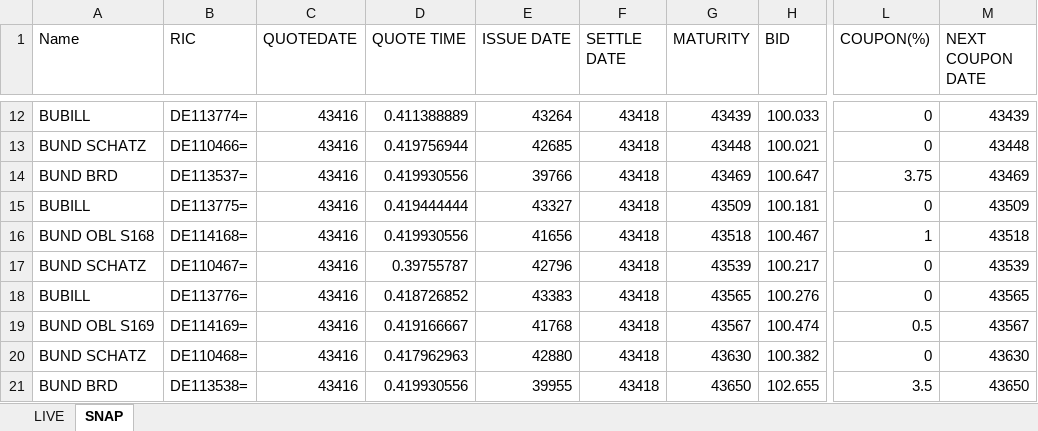
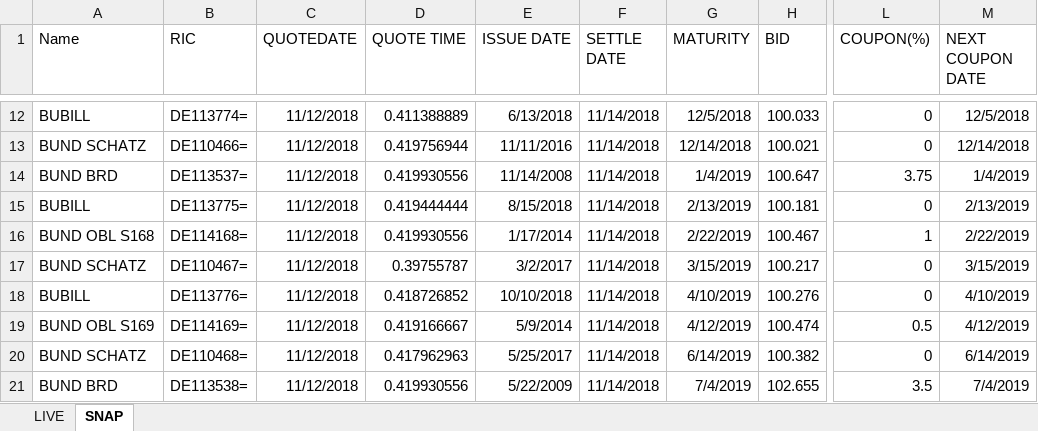
Before and after one commit to Dackner/financeProjects, an Excel workbook: bonds/data.xlsx, sheet SNAP, drawn as a sheet; only a part is shown, gaps mark what is left out; values as stored, in another font and other column widths than the file's, no borders; the diff covers the shown part only; the diff names each change by its address in the sheet, - before the commit and + after, or states it on an @@ line.

```diff
--- a/bonds/data.xlsx (sheet SNAP)
+++ b/bonds/data.xlsx (sheet SNAP)
-C12:C21 (QUOTEDATE): 43416
+C12:C21 (QUOTEDATE): 11/12/2018
-E12 (ISSUE DATE): 43264
+E12 (ISSUE DATE): 6/13/2018
-F12:F21 (SETTLE DATE): 43418
+F12:F21 (SETTLE DATE): 11/14/2018
-G12 (MATURITY): 43439
+G12 (MATURITY): 12/5/2018
-M12 (NEXT COUPON DATE): 43439
+M12 (NEXT COUPON DATE): 12/5/2018
-E13 (ISSUE DATE): 42685
+E13 (ISSUE DATE): 11/11/2016
-G13 (MATURITY): 43448
+G13 (MATURITY): 12/14/2018
-M13 (NEXT COUPON DATE): 43448
+M13 (NEXT COUPON DATE): 12/14/2018
-E14 (ISSUE DATE): 39766
+E14 (ISSUE DATE): 11/14/2008
-G14 (MATURITY): 43469
+G14 (MATURITY): 1/4/2019
-M14 (NEXT COUPON DATE): 43469
+M14 (NEXT COUPON DATE): 1/4/2019
-E15 (ISSUE DATE): 43327
+E15 (ISSUE DATE): 8/15/2018
-G15 (MATURITY): 43509
+G15 (MATURITY): 2/13/2019
-M15 (NEXT COUPON DATE): 43509
+M15 (NEXT COUPON DATE): 2/13/2019
-E16 (ISSUE DATE): 41656
+E16 (ISSUE DATE): 1/17/2014
-G16 (MATURITY): 43518
+G16 (MATURITY): 2/22/2019
-M16 (NEXT COUPON DATE): 43518
+M16 (NEXT COUPON DATE): 2/22/2019
-E17 (ISSUE DATE): 42796
+E17 (ISSUE DATE): 3/2/2017
-G17 (MATURITY): 43539
+G17 (MATURITY): 3/15/2019
-M17 (NEXT COUPON DATE): 43539
+M17 (NEXT COUPON DATE): 3/15/2019
-E18 (ISSUE DATE): 43383
+E18 (ISSUE DATE): 10/10/2018
-G18 (MATURITY): 43565
+G18 (MATURITY): 4/10/2019
-M18 (NEXT COUPON DATE): 43565
+M18 (NEXT COUPON DATE): 4/10/2019
-E19 (ISSUE DATE): 41768
+E19 (ISSUE DATE): 5/9/2014
-G19 (MATURITY): 43567
+G19 (MATURITY): 4/12/2019
-M19 (NEXT COUPON DATE): 43567
+M19 (NEXT COUPON DATE): 4/12/2019
-E20 (ISSUE DATE): 42880
+E20 (ISSUE DATE): 5/25/2017
-G20 (MATURITY): 43630
+G20 (MATURITY): 6/14/2019
-M20 (NEXT COUPON DATE): 43630
+M20 (NEXT COUPON DATE): 6/14/2019
-E21 (ISSUE DATE): 39955
+E21 (ISSUE DATE): 5/22/2009
-G21 (MATURITY): 43650
+G21 (MATURITY): 7/4/2019
-M21 (NEXT COUPON DATE): 43650
+M21 (NEXT COUPON DATE): 7/4/2019
```
Also changed, not shown: 440 edited cells elsewhere in this sheet, sheet LIVE, 1 other file.
